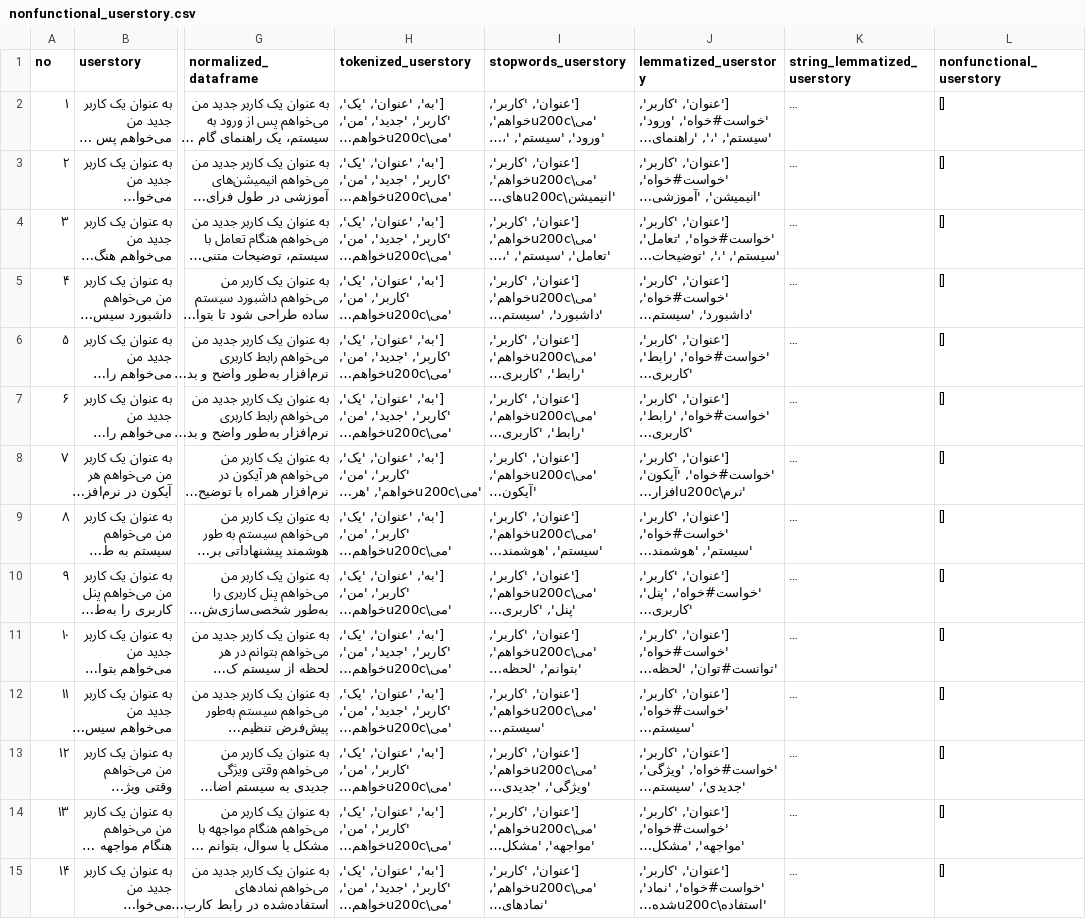
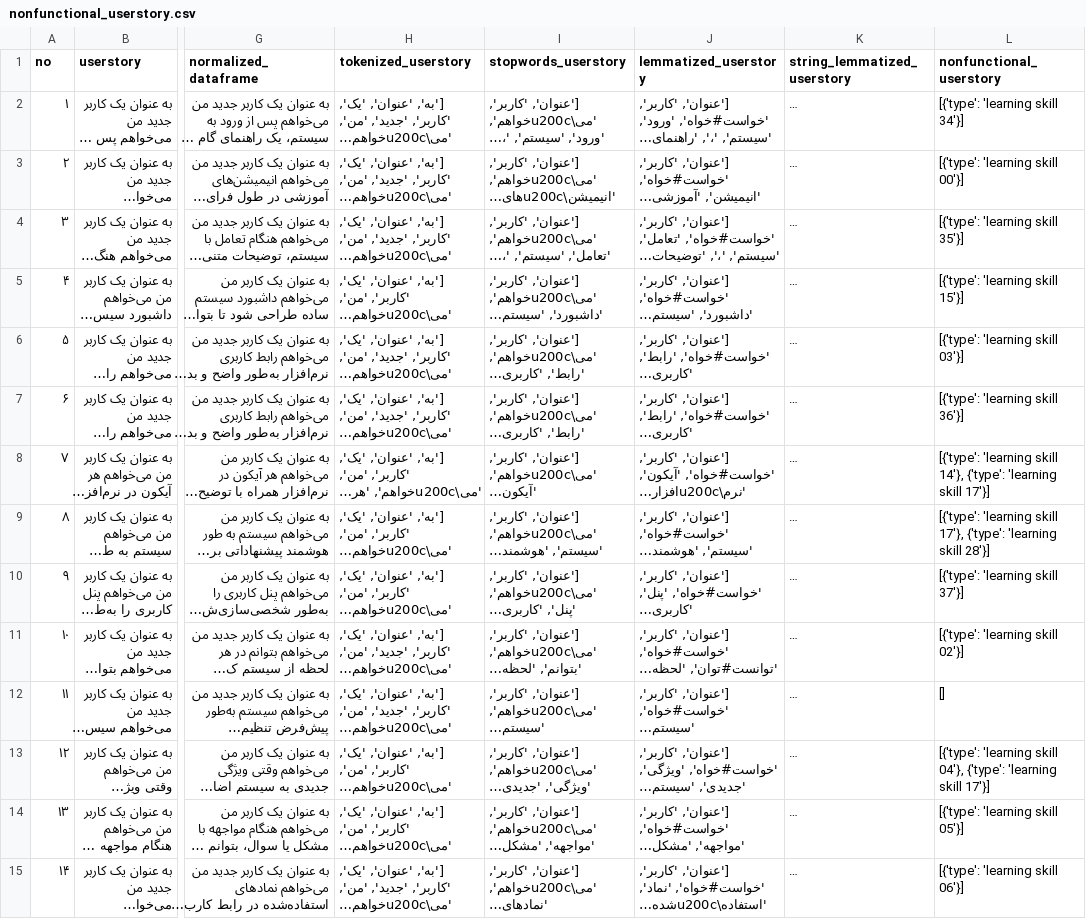
Before and after one commit to farzammalekzad/py, a CSV file: nonfunctional_userstory.csv, drawn as a sheet; only a part is shown, gaps mark what is left out; long unchanged cells end in …; the diff covers the shown part only; the diff names each change by its address in the sheet, - before the commit and + after, or states it on an @@ line.

```diff
--- a/nonfunctional_userstory.csv
+++ b/nonfunctional_userstory.csv
-L2 (nonfunctional_userstory): []
+L2 (nonfunctional_userstory): [{'type': 'learning skill 34'}]
-L3 (nonfunctional_userstory): []
+L3 (nonfunctional_userstory): [{'type': 'learning skill 00'}]
-L4 (nonfunctional_userstory): []
+L4 (nonfunctional_userstory): [{'type': 'learning skill 35'}]
-L5 (nonfunctional_userstory): []
+L5 (nonfunctional_userstory): [{'type': 'learning skill 15'}]
-L6 (nonfunctional_userstory): []
+L6 (nonfunctional_userstory): [{'type': 'learning skill 03'}]
-L7 (nonfunctional_userstory): []
+L7 (nonfunctional_userstory): [{'type': 'learning skill 36'}]
-L8 (nonfunctional_userstory): []
+L8 (nonfunctional_userstory): [{'type': 'learning skill 14'}, {'type': 'learning skill 17'}]
-L9 (nonfunctional_userstory): []
+L9 (nonfunctional_userstory): [{'type': 'learning skill 17'}, {'type': 'learning skill 28'}]
-L10 (nonfunctional_userstory): []
+L10 (nonfunctional_userstory): [{'type': 'learning skill 37'}]
-L11 (nonfunctional_userstory): []
+L11 (nonfunctional_userstory): [{'type': 'learning skill 02'}]
-L13 (nonfunctional_userstory): []
+L13 (nonfunctional_userstory): [{'type': 'learning skill 04'}, {'type': 'learning skill 17'}]
-L14 (nonfunctional_userstory): []
+L14 (nonfunctional_userstory): [{'type': 'learning skill 05'}]
-L15 (nonfunctional_userstory): []
+L15 (nonfunctional_userstory): [{'type': 'learning skill 06'}]
```
Also changed, not shown: 41 edited cells elsewhere in this file, 1 other file.
